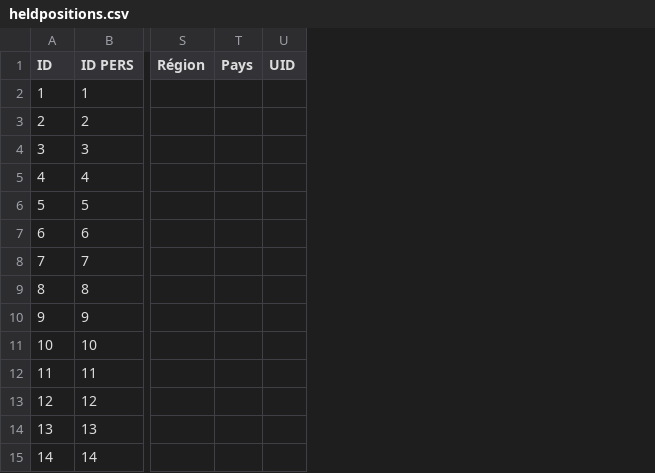
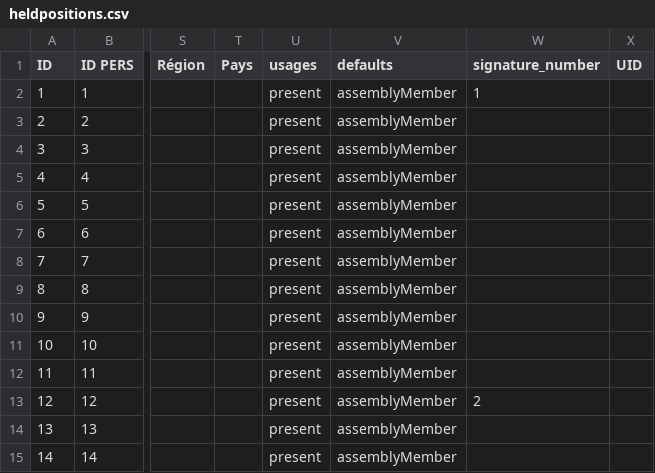
Before and after one commit to IMIO/Products.MeetingBEP, a CSV file: src/Products/MeetingBEP/profiles/zbep/heldpositions.csv, drawn as a sheet; only a part is shown, gaps mark what is left out; the diff names each change by its address in the sheet, - before the commit and + after, or states it on an @@ line.

Commit message:
Updated contacts CSV import format

```diff
--- a/src/Products/MeetingBEP/profiles/zbep/heldpositions.csv
+++ b/src/Products/MeetingBEP/profiles/zbep/heldpositions.csv
+column U (usages), rows 2-15: all present
+column V (defaults), rows 2-15: all assemblyMember
+column W (signature_number), rows 2-13: 1 |  |  |  |  |  |  |  |  |  |  | 2
```
